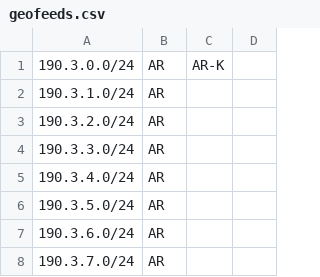
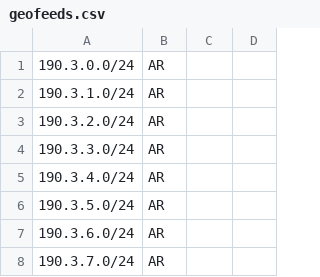
Before and after one commit to cti9744/geofeeds, a CSV file: geofeeds.csv, drawn as a sheet; only a part is shown.

Commit message:
update bot on node for geofeeds #2

```diff
--- a/geofeeds.csv
+++ b/geofeeds.csv
@@ -1,2 +1,2 @@
-190.3.0.0/24,AR,AR-K,,
+190.3.0.0/24,AR,,,
 190.3.1.0/24,AR,,,
```
